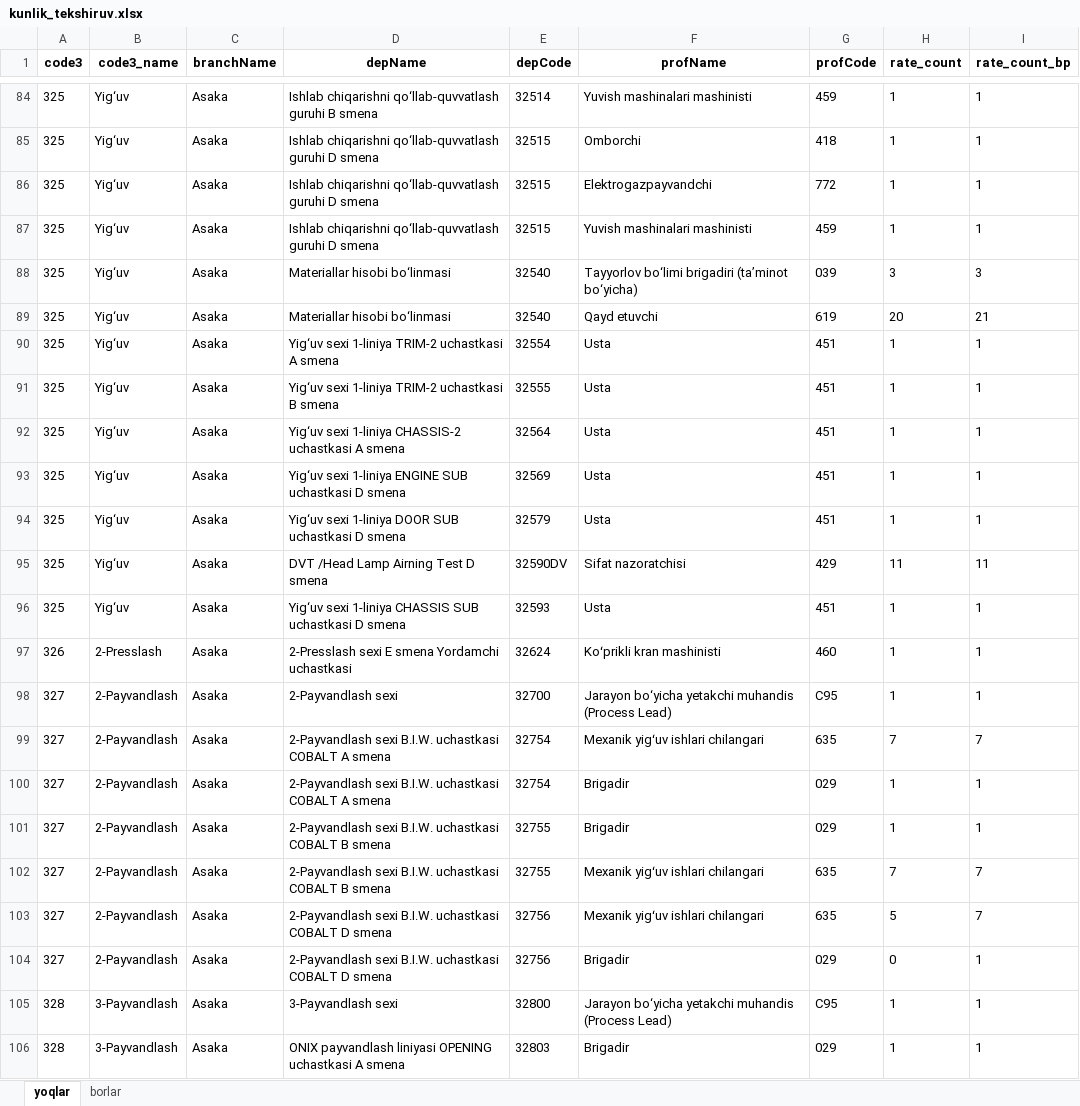
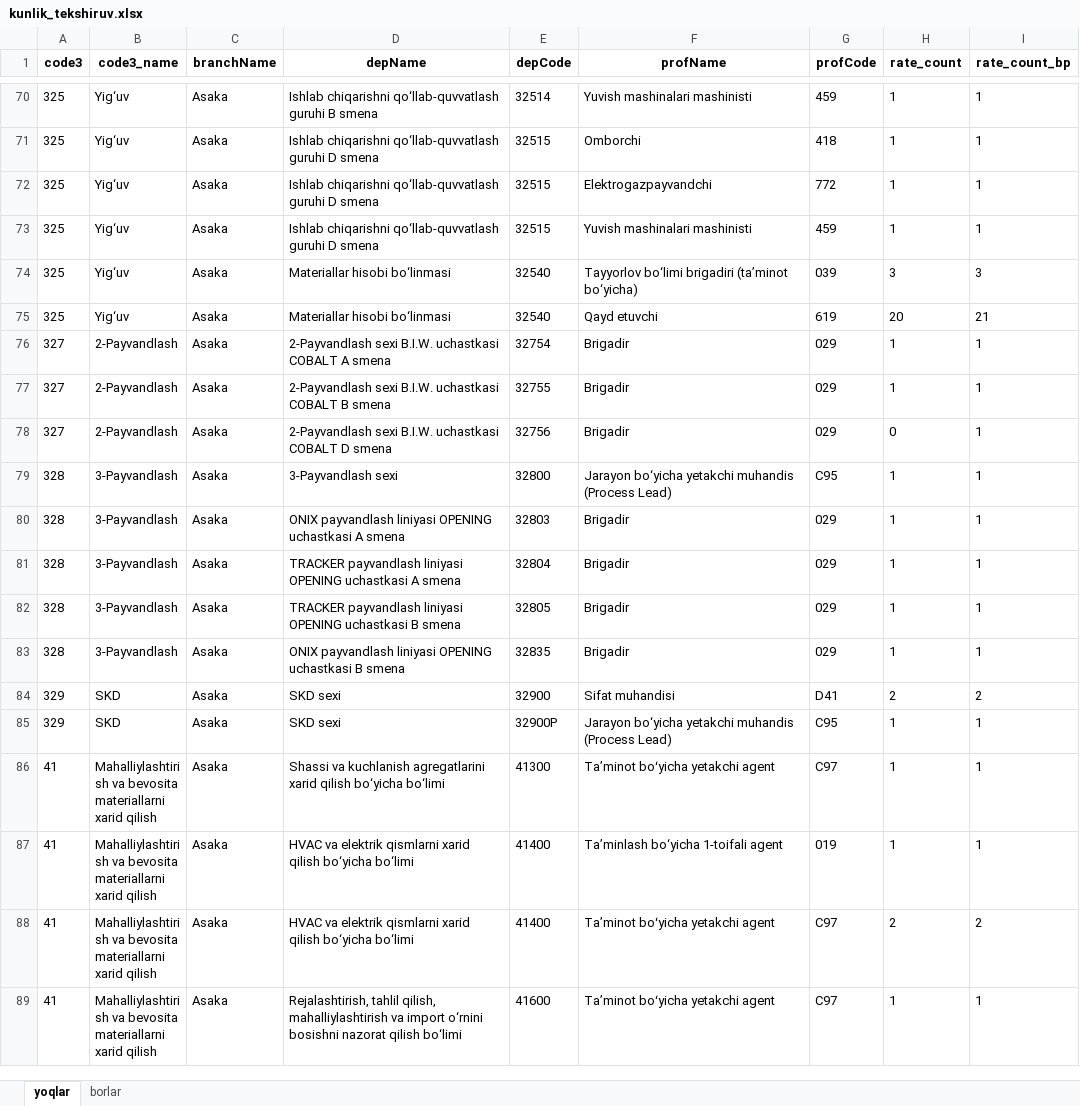
Before and after one commit to aq5092/smart_resturant, an Excel workbook: otz/kunlik_tekshiruv.xlsx, sheet yoqlar, drawn as a sheet; only a part is shown, gaps mark what is left out; the shorter side is filled out with more unchanged rows; values as stored, in another font and other column widths than the file's, no borders; removed rows and columns are numbered as before the commit, all else as after; the diff covers the shown part only; the diff names each change by its address in the sheet, - before the commit and + after, or states it on an @@ line.

```diff
--- a/otz/kunlik_tekshiruv.xlsx (sheet yoqlar)
+++ b/otz/kunlik_tekshiruv.xlsx (sheet yoqlar)
-row 90: 325 | Yig‘uv | Asaka | Yig‘uv sexi 1-liniya TRIM-2 uchastkasi A smena | 32554 | Usta | 451 | 1 | 1
-row 91: 325 | Yig‘uv | Asaka | Yig‘uv sexi 1-liniya TRIM-2 uchastkasi B smena | 32555 | Usta | 451 | 1 | 1
-row 92: 325 | Yig‘uv | Asaka | Yig‘uv sexi 1-liniya CHASSIS-2 uchastkasi A smena | 32564 | Usta | 451 | 1 | 1
-row 93: 325 | Yig‘uv | Asaka | Yig‘uv sexi 1-liniya ENGINE SUB uchastkasi D smena | 32569 | Usta | 451 | 1 | 1
-row 94: 325 | Yig‘uv | Asaka | Yig‘uv sexi 1-liniya DOOR SUB uchastkasi D smena | 32579 | Usta | 451 | 1 | 1
-row 95: 325 | Yig‘uv | Asaka | DVT /Head Lamp Airning Test D smena | 32590DV | Sifat nazoratchisi | 429 | 11 | 11
-row 96: 325 | Yig‘uv | Asaka | Yig‘uv sexi 1-liniya CHASSIS SUB uchastkasi D smena | 32593 | Usta | 451 | 1 | 1
-row 97: 326 | 2-Presslash | Asaka | 2-Presslash sexi E smena Yordamchi uchastkasi | 32624 | Koʻprikli kran mashinisti | 460 | 1 | 1
-row 98: 327 | 2-Payvandlash | Asaka | 2-Payvandlash sexi | 32700 | Jarayon bo‘yicha yetakchi muhandis (Process Lead) | C95 | 1 | 1
-row 99: 327 | 2-Payvandlash | Asaka | 2-Payvandlash sexi B.I.W. uchastkasi COBALT A smena | 32754 | Mexanik yigʻuv ishlari chilangari | 635 | 7 | 7
-row 102: 327 | 2-Payvandlash | Asaka | 2-Payvandlash sexi B.I.W. uchastkasi COBALT B smena | 32755 | Mexanik yigʻuv ishlari chilangari | 635 | 7 | 7
-row 103: 327 | 2-Payvandlash | Asaka | 2-Payvandlash sexi B.I.W. uchastkasi COBALT D smena | 32756 | Mexanik yigʻuv ishlari chilangari | 635 | 5 | 7
```
Also changed, not shown: 1 added row, 39 removed rows and 8 edited cells elsewhere in this sheet, sheet borlar, kadr/kunlik_tekshiruv.xlsx, kadr/rp.xlsx, 13 other files.
